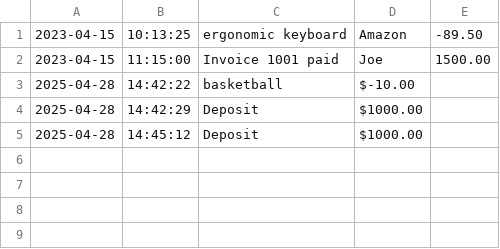
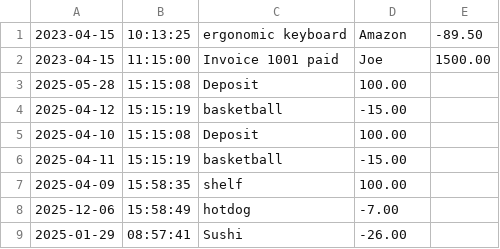
Before and after one commit to chenderson17/Capstone-Project-1, a CSV file: transactions.csv, drawn as a sheet.

```diff
--- a/transactions.csv
+++ b/transactions.csv
@@ -2,4 +2,8 @@
 2023-04-15|11:15:00|Invoice 1001 paid|Joe|1500.00
-2025-04-28|14:42:22|basketball|$-10.00
-2025-04-28|14:42:29|Deposit|$1000.00
-2025-04-28|14:45:12|Deposit|$1000.00
+2025-05-28|15:15:08|Deposit|100.00
+2025-04-12|15:15:19|basketball|-15.00
+2025-04-10|15:15:08|Deposit|100.00
+2025-04-11|15:15:19|basketball|-15.00
+2025-04-09|15:58:35|shelf|100.00
+2025-12-06|15:58:49|hotdog|-7.00
+2025-01-29|08:57:41|Sushi|-26.00
```
Also changed, not shown: 1 other file.
